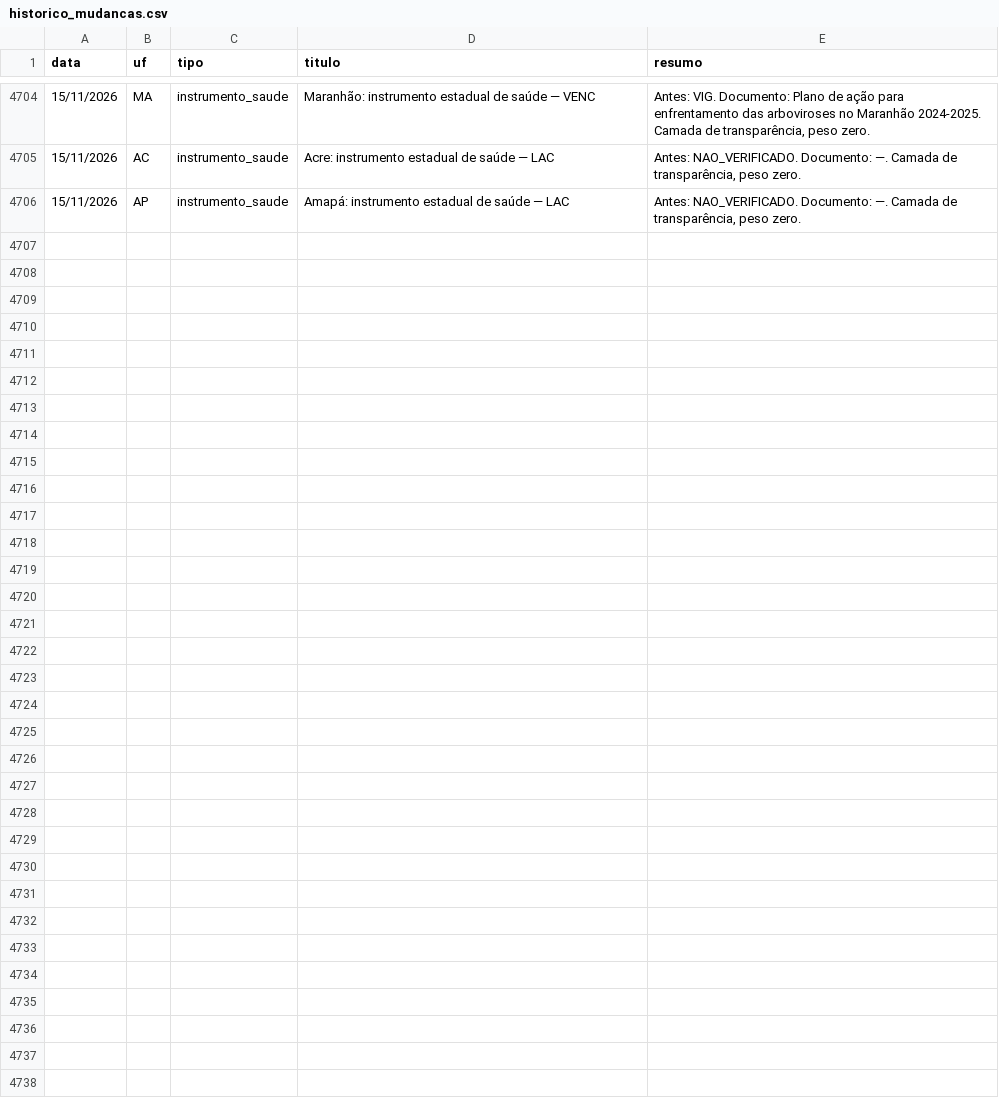
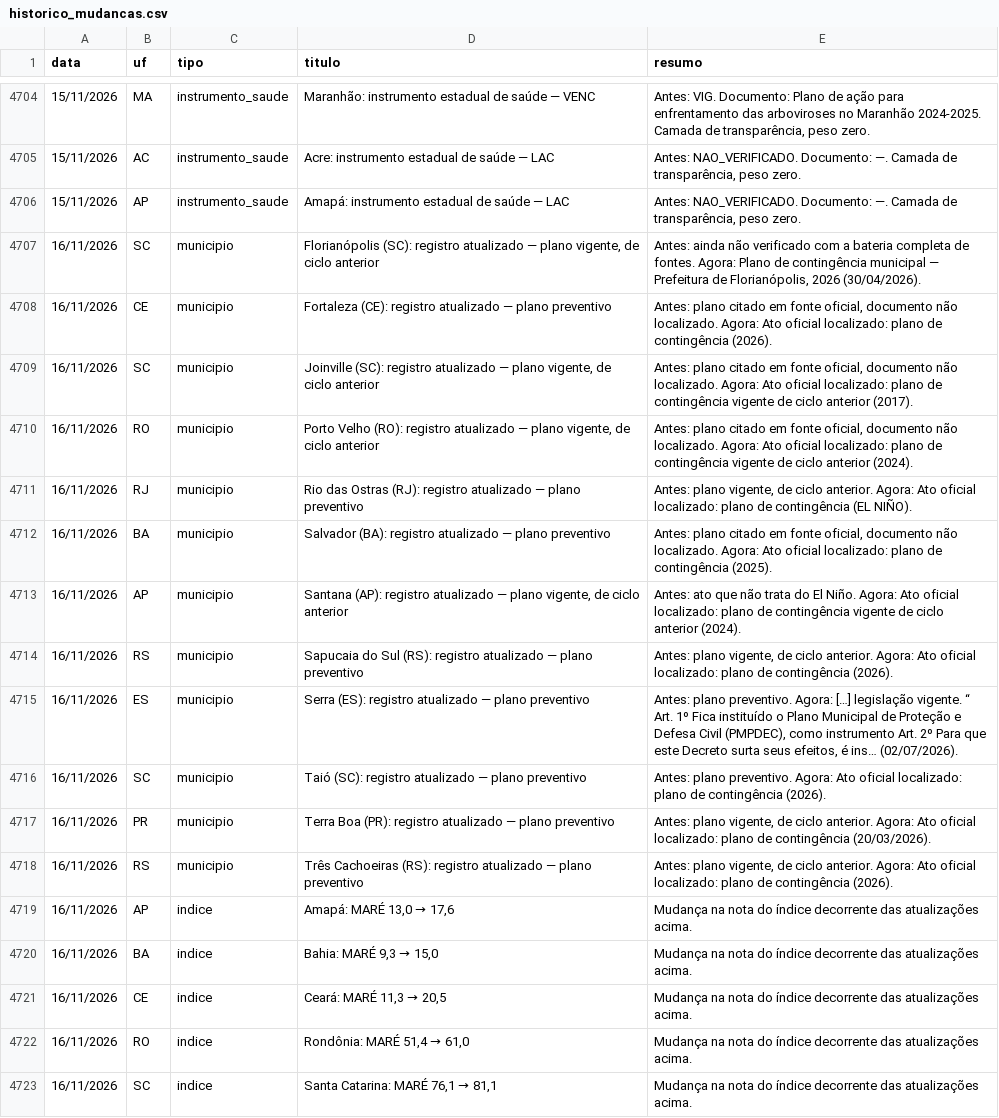
Before and after one commit to monitorelnino/monitorelnino, a CSV file: dados-abertos/historico_mudancas.csv, drawn as a sheet; only a part is shown, gaps mark what is left out; the diff names each change by its address in the sheet, - before the commit and + after, or states it on an @@ line.

```diff
--- a/dados-abertos/historico_mudancas.csv
+++ b/dados-abertos/historico_mudancas.csv
+row 4707: 16/11/2026 | SC | municipio | Florianópolis (SC): registro atualizado — plano vigente, de ciclo anterior | Antes: ainda não verificado com a bateria completa de fontes. Agora: Plano de contingência municipal — Prefeitura de Florianópolis, 2026 (30/04/2026).
+row 4708: 16/11/2026 | CE | municipio | Fortaleza (CE): registro atualizado — plano preventivo | Antes: plano citado em fonte oficial, documento não localizado. Agora: Ato oficial localizado: plano de contingência (2026).
+row 4709: 16/11/2026 | SC | municipio | Joinville (SC): registro atualizado — plano vigente, de ciclo anterior | Antes: plano citado em fonte oficial, documento não localizado. Agora: Ato oficial localizado: plano de contingência vigente de ciclo anterior (2017).
+row 4710: 16/11/2026 | RO | municipio | Porto Velho (RO): registro atualizado — plano vigente, de ciclo anterior | Antes: plano citado em fonte oficial, documento não localizado. Agora: Ato oficial localizado: plano de contingência vigente de ciclo anterior (2024).
+row 4711: 16/11/2026 | RJ | municipio | Rio das Ostras (RJ): registro atualizado — plano preventivo | Antes: plano vigente, de ciclo anterior. Agora: Ato oficial localizado: plano de contingência (EL NIÑO).
+row 4712: 16/11/2026 | BA | municipio | Salvador (BA): registro atualizado — plano preventivo | Antes: plano citado em fonte oficial, documento não localizado. Agora: Ato oficial localizado: plano de contingência (2025).
+row 4713: 16/11/2026 | AP | municipio | Santana (AP): registro atualizado — plano vigente, de ciclo anterior | Antes: ato que não trata do El Niño. Agora: Ato oficial localizado: plano de contingência vigente de ciclo anterior (2024).
+row 4714: 16/11/2026 | RS | municipio | Sapucaia do Sul (RS): registro atualizado — plano preventivo | Antes: plano vigente, de ciclo anterior. Agora: Ato oficial localizado: plano de contingência (2026).
+row 4715: 16/11/2026 | ES | municipio | Serra (ES): registro atualizado — plano preventivo | Antes: plano preventivo. Agora: […] legislação vigente. “ Art. 1º Fica instituído o Plano Municipal de Proteção e Defesa Civil (PMPDEC), como instrumento Art. 2º Para que este Decreto surta seus efeitos, é ins… (02/07/2026).
+row 4716: 16/11/2026 | SC | municipio | Taió (SC): registro atualizado — plano preventivo | Antes: plano preventivo. Agora: Ato oficial localizado: plano de contingência (2026).
+row 4717: 16/11/2026 | PR | municipio | Terra Boa (PR): registro atualizado — plano preventivo | Antes: plano vigente, de ciclo anterior. Agora: Ato oficial localizado: plano de contingência (20/03/2026).
+row 4718: 16/11/2026 | RS | municipio | Três Cachoeiras (RS): registro atualizado — plano preventivo | Antes: plano vigente, de ciclo anterior. Agora: Ato oficial localizado: plano de contingência (2026).
+row 4719: 16/11/2026 | AP | indice | Amapá: MARÉ 13,0 → 17,6 | Mudança na nota do índice decorrente das atualizações acima.
+row 4720: 16/11/2026 | BA | indice | Bahia: MARÉ 9,3 → 15,0 | Mudança na nota do índice decorrente das atualizações acima.
+row 4721: 16/11/2026 | CE | indice | Ceará: MARÉ 11,3 → 20,5 | Mudança na nota do índice decorrente das atualizações acima.
+row 4722: 16/11/2026 | RO | indice | Rondônia: MARÉ 51,4 → 61,0 | Mudança na nota do índice decorrente das atualizações acima.
+row 4723: 16/11/2026 | SC | indice | Santa Catarina: MARÉ 76,1 → 81,1 | Mudança na nota do índice decorrente das atualizações acima.
```
Also changed, not shown: dados-abertos/imprensa/numeros-2026-11-16.csv, dados-abertos/indice.csv, 46 other files.
